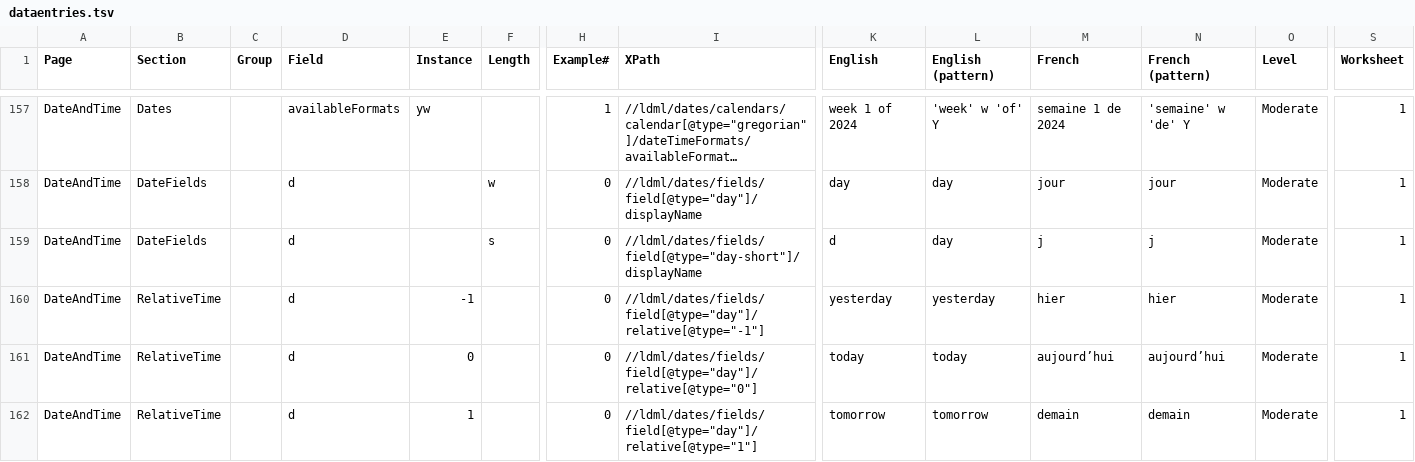
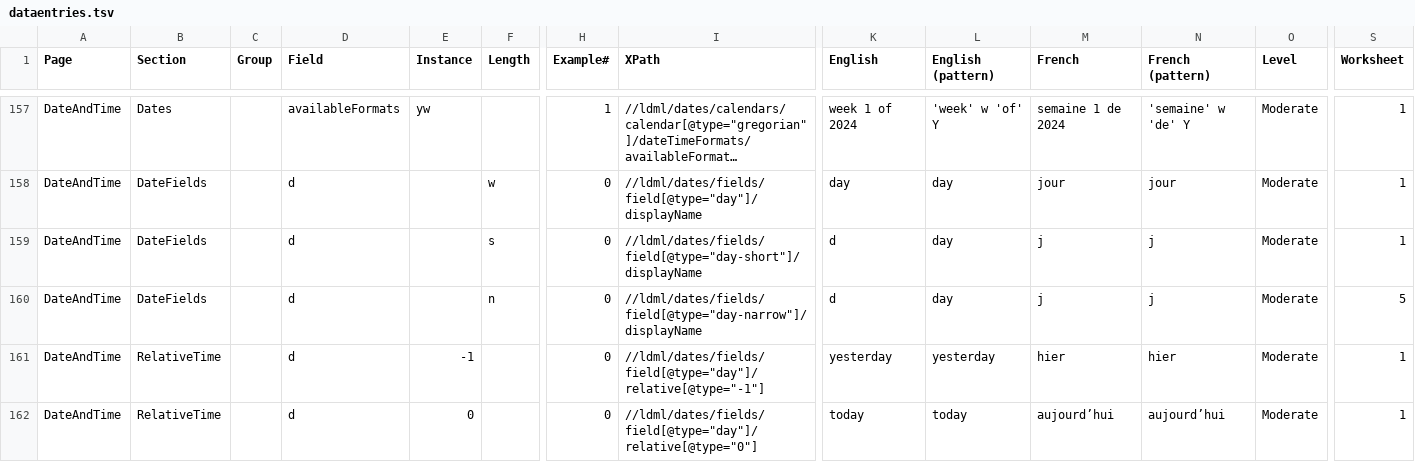
Before and after one commit to stanfordsilicon/mokblok-tools, a TSV file: public/dataentries.tsv, drawn as a sheet; only a part is shown, gaps mark what is left out; the shorter side is filled out with more unchanged rows; long unchanged cells end in …; rows hold the shown columns only; the diff covers the shown part only; the diff names each change by its address in the sheet, - before the commit and + after, or states it on an @@ line.

```diff
--- a/public/dataentries.tsv
+++ b/public/dataentries.tsv
+row 160: DateAndTime | DateFields |  | d |  | n | 0 | //ldml/dates/fields/field[@type="day-narrow"]/displayName | d | day | j | j | Moderate | 5
```
Also changed, not shown: 8 added rows and 2 edited cells elsewhere in this file, 24 other files.
